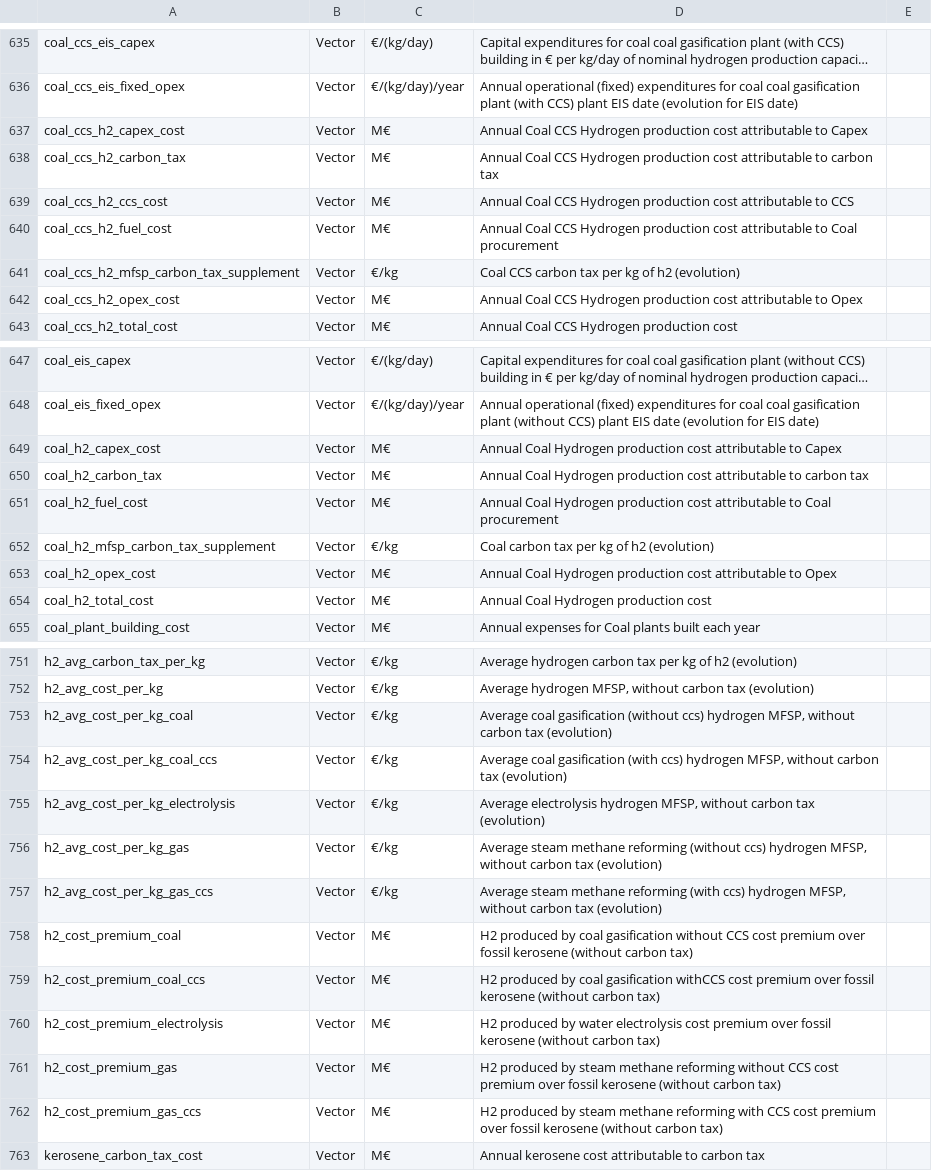
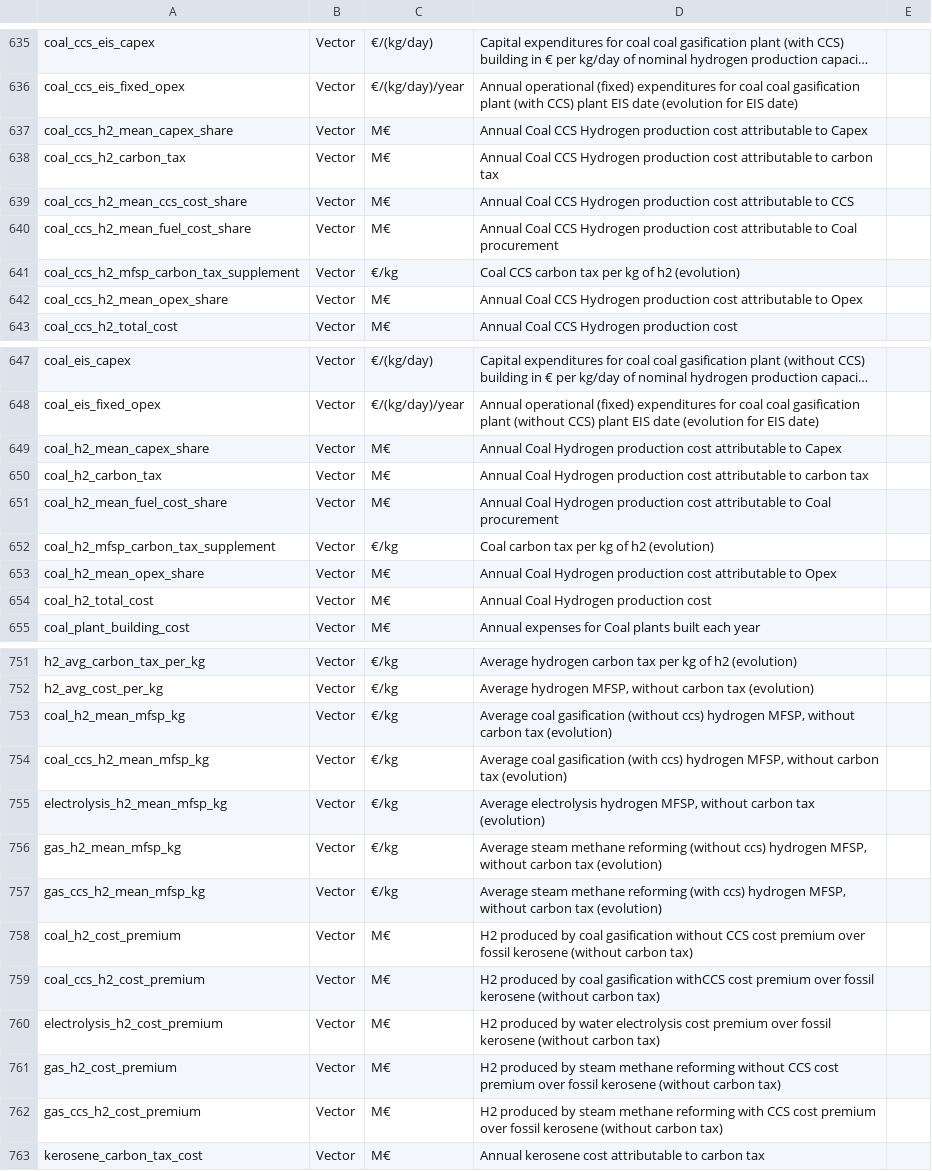
Before and after one commit to AeroMAPS/AeroMAPS, a CSV file: aeromaps/resources/data/data_information.csv, drawn as a sheet; only a part is shown, gaps mark what is left out; long unchanged cells end in …; the diff covers the shown part only; the diff names each change by its address in the sheet, - before the commit and + after, or states it on an @@ line.

Commit message:
Correction of models to introduce share in hydroge

```diff
--- a/aeromaps/resources/data/data_information.csv
+++ b/aeromaps/resources/data/data_information.csv
-A637: coal_ccs_h2_capex_cost
+A637: coal_ccs_h2_mean_capex_share
-A639: coal_ccs_h2_ccs_cost
+A639: coal_ccs_h2_mean_ccs_cost_share
-A640: coal_ccs_h2_fuel_cost
+A640: coal_ccs_h2_mean_fuel_cost_share
-A642: coal_ccs_h2_opex_cost
+A642: coal_ccs_h2_mean_opex_share
-A649: coal_h2_capex_cost
+A649: coal_h2_mean_capex_share
-A651: coal_h2_fuel_cost
+A651: coal_h2_mean_fuel_cost_share
-A653: coal_h2_opex_cost
+A653: coal_h2_mean_opex_share
-A753: h2_avg_cost_per_kg_coal
+A753: coal_h2_mean_mfsp_kg
-A754: h2_avg_cost_per_kg_coal_ccs
+A754: coal_ccs_h2_mean_mfsp_kg
-A755: h2_avg_cost_per_kg_electrolysis
+A755: electrolysis_h2_mean_mfsp_kg
-A756: h2_avg_cost_per_kg_gas
+A756: gas_h2_mean_mfsp_kg
-A757: h2_avg_cost_per_kg_gas_ccs
+A757: gas_ccs_h2_mean_mfsp_kg
-A758: h2_cost_premium_coal
+A758: coal_h2_cost_premium
-A759: h2_cost_premium_coal_ccs
+A759: coal_ccs_h2_cost_premium
-A760: h2_cost_premium_electrolysis
+A760: electrolysis_h2_cost_premium
-A761: h2_cost_premium_gas
+A761: gas_h2_cost_premium
-A762: h2_cost_premium_gas_ccs
+A762: gas_ccs_h2_cost_premium
```
Also changed, not shown: 13 edited cells elsewhere in this file, 3 other files.
